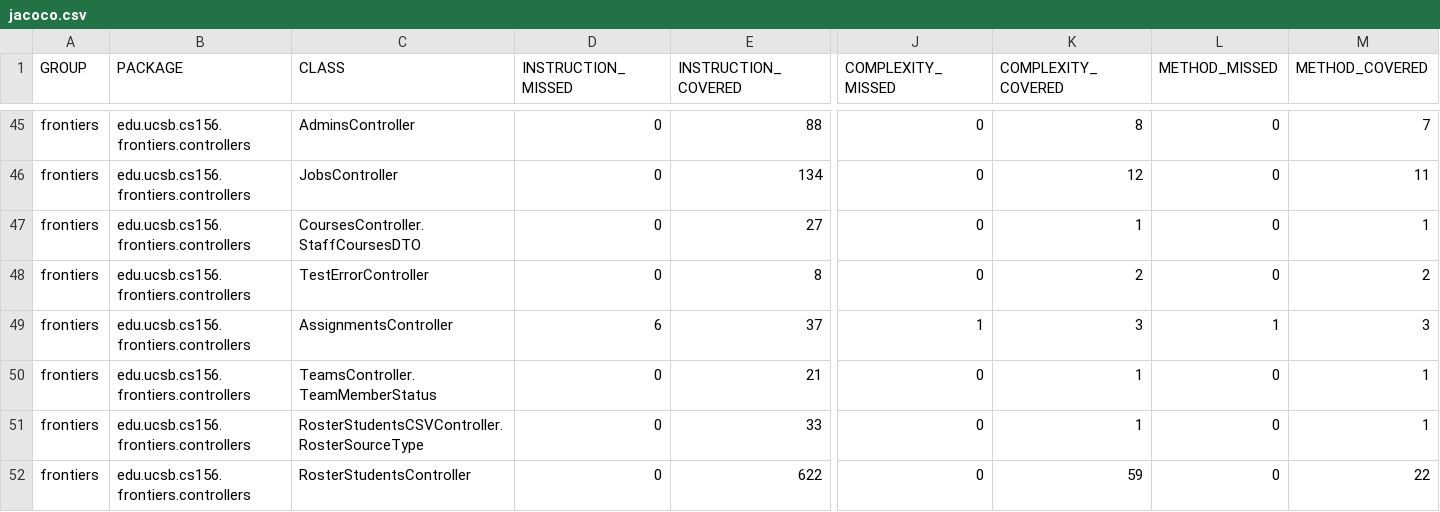
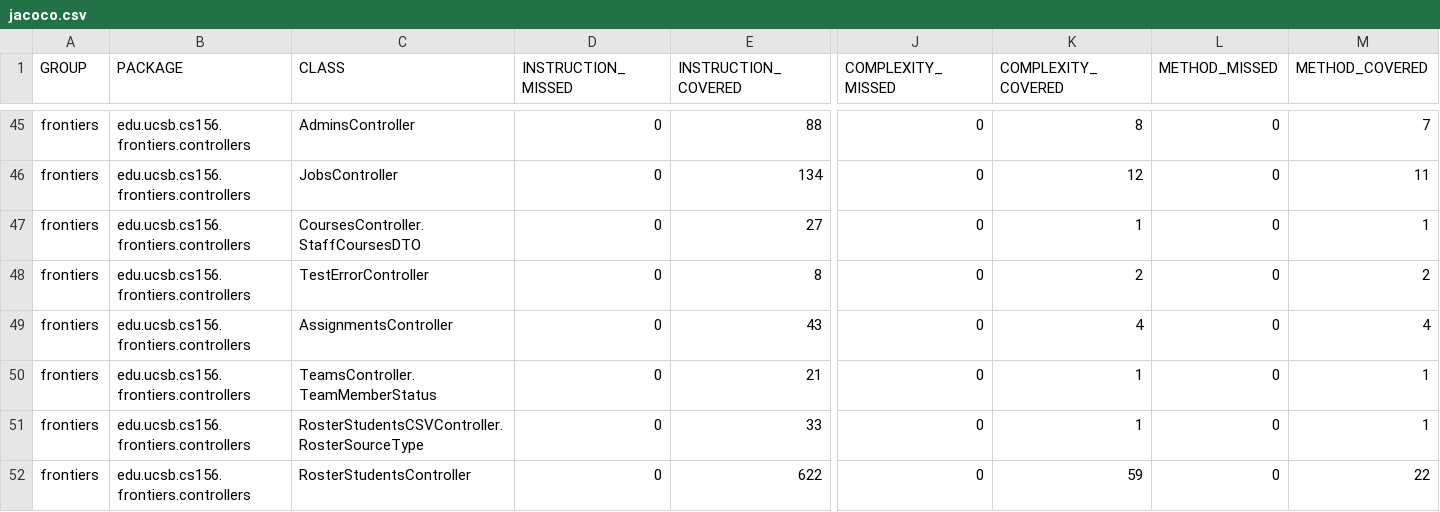
Before and after one commit to ucsb-cs156-f25/proj-frontiers-f25-11, a CSV file: prs/59/jacoco/jacoco.csv, drawn as a sheet; only a part is shown, gaps mark what is left out; the diff names each change by its address in the sheet, - before the commit and + after, or states it on an @@ line.

```diff
--- a/prs/59/jacoco/jacoco.csv
+++ b/prs/59/jacoco/jacoco.csv
-D49 (INSTRUCTION_MISSED): 6
+D49 (INSTRUCTION_MISSED): 0
-E49 (INSTRUCTION_COVERED): 37
+E49 (INSTRUCTION_COVERED): 43
-J49 (COMPLEXITY_MISSED): 1
+J49 (COMPLEXITY_MISSED): 0
-K49 (COMPLEXITY_COVERED): 3
+K49 (COMPLEXITY_COVERED): 4
-L49 (METHOD_MISSED): 1
+L49 (METHOD_MISSED): 0
-M49 (METHOD_COVERED): 3
+M49 (METHOD_COVERED): 4
```
Also changed, not shown: 7 other files.
